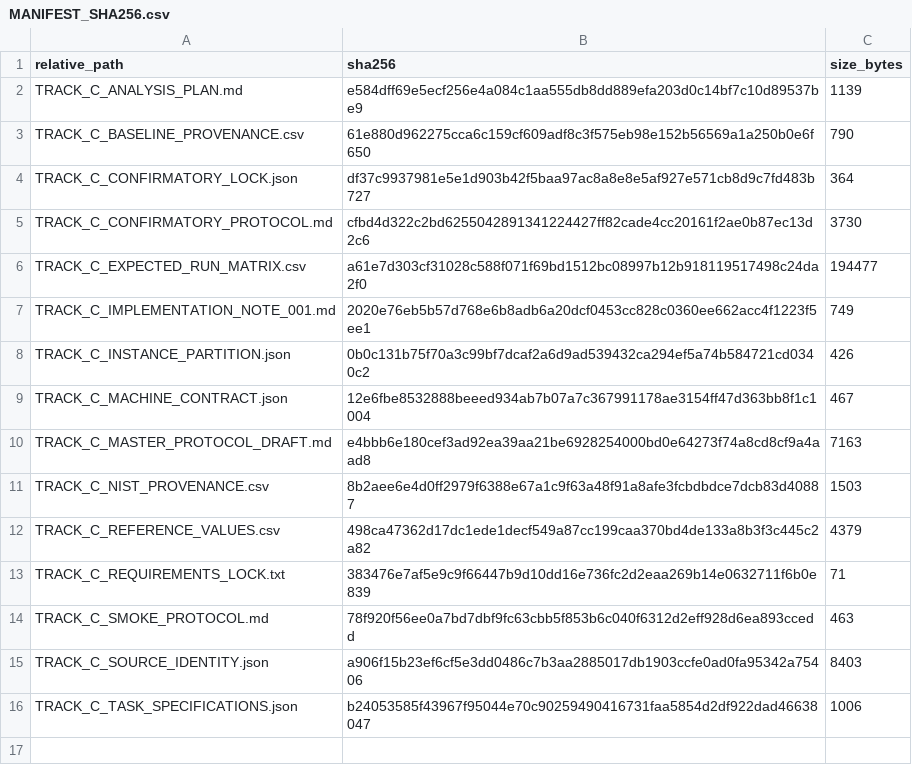
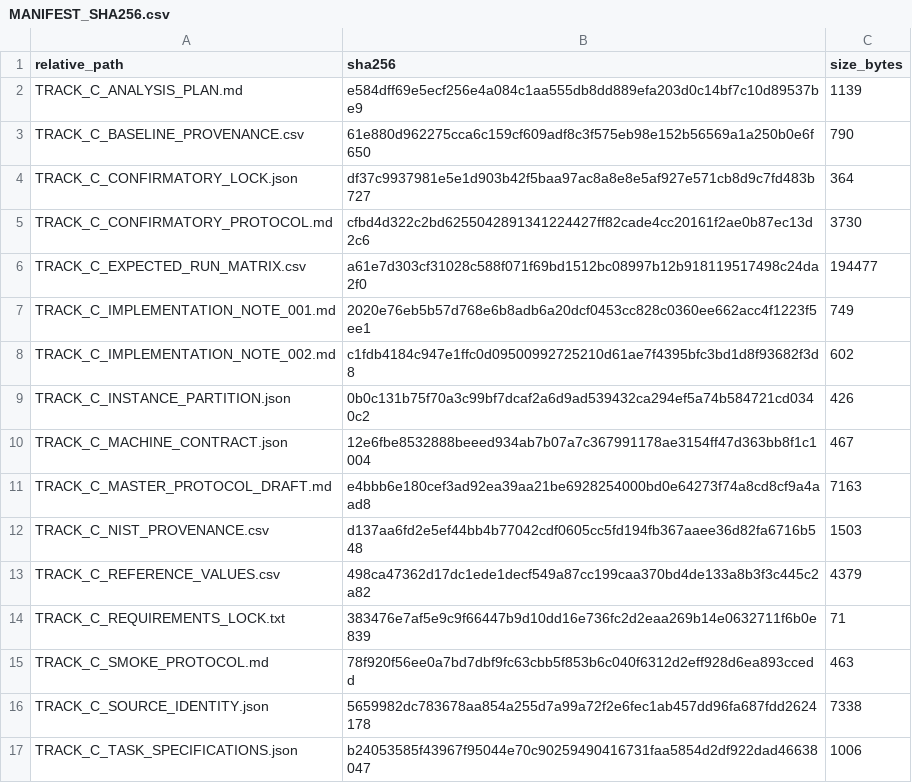
Before and after one commit to xwxkj/BasinGraph, a CSV file: protocols/evidence_extension_v1/track_c/MANIFEST_SHA256.csv, drawn as a sheet.

```diff
--- a/protocols/evidence_extension_v1/track_c/MANIFEST_SHA256.csv
+++ b/protocols/evidence_extension_v1/track_c/MANIFEST_SHA256.csv
@@ -7,2 +7,3 @@ TRACK_C_EXPECTED_RUN_MATRIX.csv,a61e7d303cf31028c588f071f69bd1512bc08997b12b9181
 TRACK_C_IMPLEMENTATION_NOTE_001.md,2020e76eb5b57d768e6b8adb6a20dcf0453cc828c0360ee662acc4f1223f5ee1,749
+TRACK_C_IMPLEMENTATION_NOTE_002.md,c1fdb4184c947e1ffc0d09500992725210d61ae7f4395bfc3bd1d8f93682f3d8,602
 TRACK_C_INSTANCE_PARTITION.json,0b0c131b75f70a3c99bf7dcaf2a6d9ad539432ca294ef5a74b584721cd0340c2,426
@@ -10,3 +11,3 @@ TRACK_C_MACHINE_CONTRACT.json,12e6fbe8532888beeed934ab7b07a7c367991178ae3154ff47
 TRACK_C_MASTER_PROTOCOL_DRAFT.md,e4bbb6e180cef3ad92ea39aa21be6928254000bd0e64273f74a8cd8cf9a4aad8,7163
-TRACK_C_NIST_PROVENANCE.csv,8b2aee6e4d0ff2979f6388e67a1c9f63a48f91a8afe3fcbdbdce7dcb83d40887,1503
+TRACK_C_NIST_PROVENANCE.csv,d137aa6fd2e5ef44bb4b77042cdf0605cc5fd194fb367aaee36d82fa6716b548,1503
 TRACK_C_REFERENCE_VALUES.csv,498ca47362d17dc1ede1decf549a87cc199caa370bd4de133a8b3f3c445c2a82,4379
@@ -14,3 +15,3 @@ TRACK_C_REQUIREMENTS_LOCK.txt,383476e7af5e9c9f66447b9d10dd16e736fc2d2eaa269b14e0
 TRACK_C_SMOKE_PROTOCOL.md,78f920f56ee0a7bd7dbf9fc63cbb5f853b6c040f6312d2eff928d6ea893ccedd,463
-TRACK_C_SOURCE_IDENTITY.json,a906f15b23ef6cf5e3dd0486c7b3aa2885017db1903ccfe0ad0fa95342a75406,8403
+TRACK_C_SOURCE_IDENTITY.json,5659982dc783678aa854a255d7a99a72f2e6fec1ab457dd96fa687fdd2624178,7338
 TRACK_C_TASK_SPECIFICATIONS.json,b24053585f43967f95044e70c90259490416731faa5854d2df922dad46638047,1006
```
Also changed, not shown: protocols/evidence_extension_v1/track_c/TRACK_C_NIST_PROVENANCE.csv, 3 other files.
